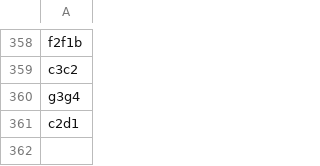
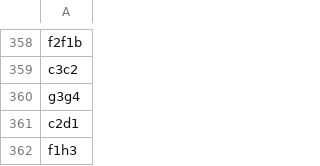
Before and after one commit to TomCasavant/latex-chess, a CSV file: games/current_game.csv, drawn as a sheet; only a part is shown, gaps mark what is left out.

```diff
--- a/games/current_game.csv
+++ b/games/current_game.csv
@@ -361 +361,2 @@ g3g4
 c2d1
+f1h3
```
